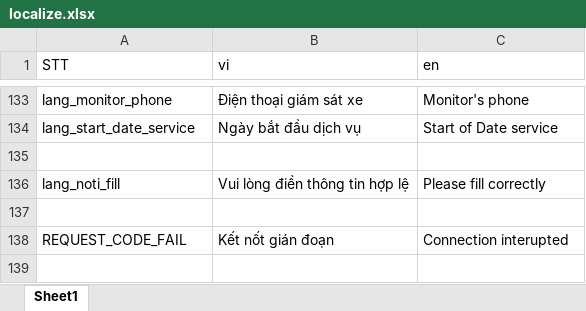
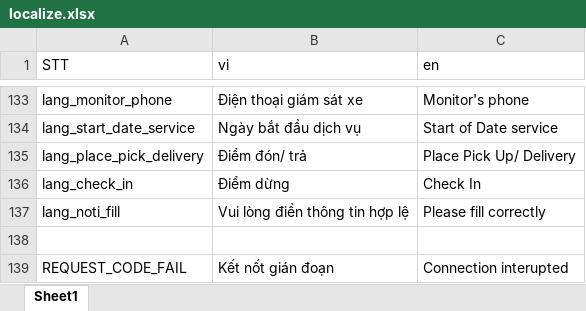
Before and after one commit to doannd1997/RN, an Excel workbook: tools/localize/localize.xlsx, sheet Sheet1, drawn as a sheet; only a part is shown, gaps mark what is left out; values as stored, in another font and other column widths than the file's, no borders; the diff names each change by its address in the sheet, - before the commit and + after, or states it on an @@ line.

```diff
--- a/tools/localize/localize.xlsx (sheet Sheet1)
+++ b/tools/localize/localize.xlsx (sheet Sheet1)
-row 135: (empty)
+row 135: lang_place_pick_delivery | Điểm đón/ trả | Place Pick Up/ Delivery
+row 136: lang_check_in | Điểm dừng | Check In
```
Also changed, not shown: 24 other files.
